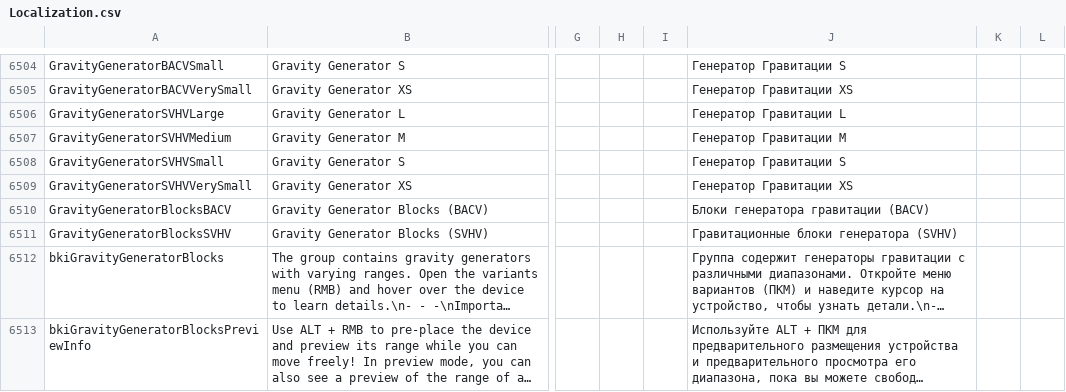
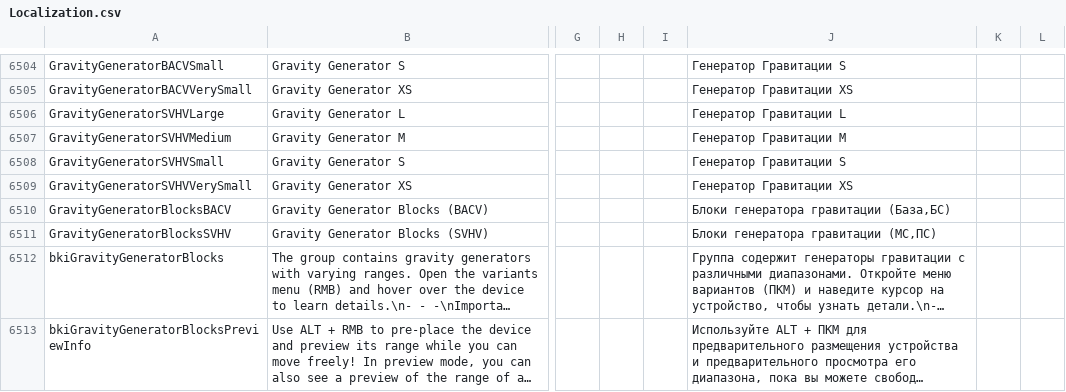
Before and after one commit to SnakeSel/Empyrion-ru, a CSV file: Empyrion - Galactic Survival/Content/Extras/Localization.csv, drawn as a sheet; only a part is shown, gaps mark what is left out; long unchanged cells end in …; the diff names each change by its address in the sheet, - before the commit and + after, or states it on an @@ line.

Commit message:
[Emparyon] Localization блоки гравитации к единому виду

```diff
--- a/Empyrion - Galactic Survival/Content/Extras/Localization.csv
+++ b/Empyrion - Galactic Survival/Content/Extras/Localization.csv
-J6510: Блоки генератора гравитации (BACV)
+J6510: Блоки генератора гравитации (База,БС)
-J6511: Гравитационные блоки генератора (SVHV)
+J6511: Блоки генератора гравитации (МС,ПС)
```
